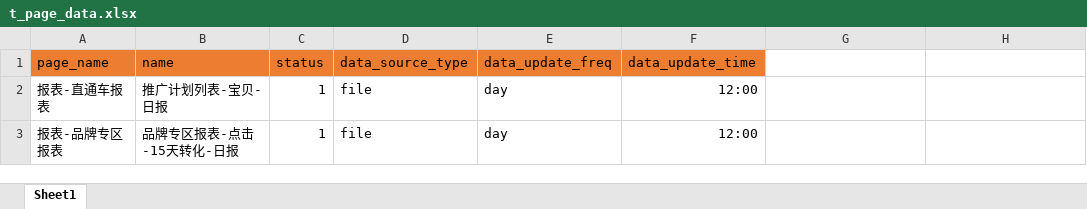
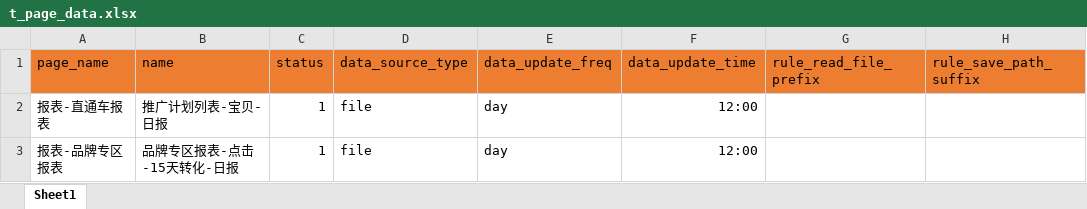
Before and after one commit to 2659910409/EC_Spider, an Excel workbook: init_scripts/INIT_TABLE_DATA/t_page_data.xlsx, sheet Sheet1, drawn as a sheet; values as stored, in another font and other column widths than the file's, no borders; the diff names each change by its address in the sheet, - before the commit and + after, or states it on an @@ line.

```diff
--- a/init_scripts/INIT_TABLE_DATA/t_page_data.xlsx (sheet Sheet1)
+++ b/init_scripts/INIT_TABLE_DATA/t_page_data.xlsx (sheet Sheet1)
-G1: (empty)
+G1: rule_read_file_prefix
-G1:H1 fill: none
+G1:H1 fill: #ED7D31
-H1: (empty)
+H1: rule_save_path_suffix
```
Also changed, not shown: 7 other files.
